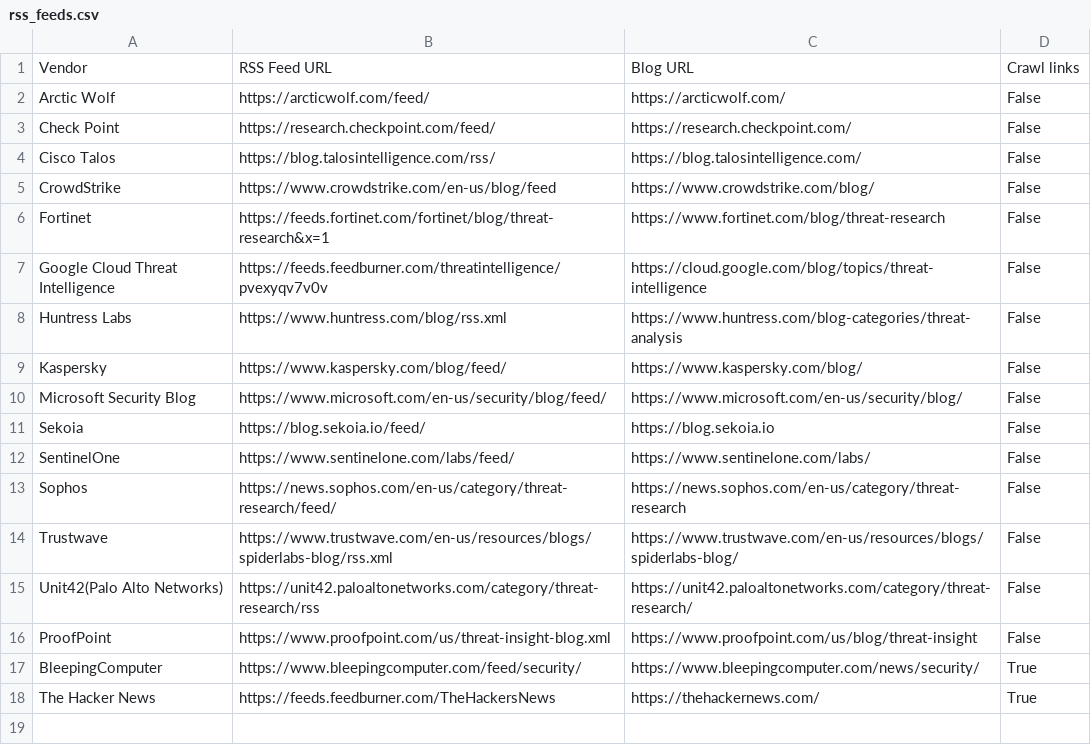
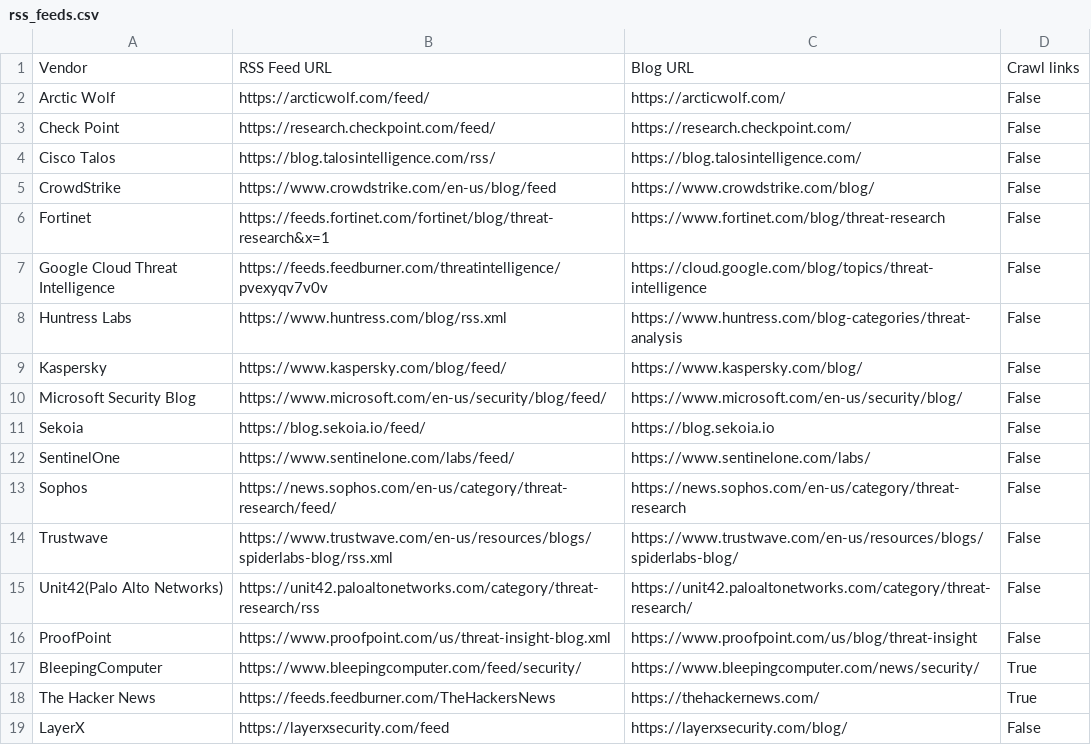
Before and after one commit to fukusuket/ThreatfeedCollector, a CSV file: rss_feeds.csv, drawn as a sheet; the diff names each change by its address in the sheet, - before the commit and + after, or states it on an @@ line.

Commit message:
Add LayerX RSS feed and ensure newline at end of file in rss_feeds.csv

```diff
--- a/rss_feeds.csv
+++ b/rss_feeds.csv
+row 19: LayerX | https://layerxsecurity.com/feed | https://layerxsecurity.com/blog/ | False
```
